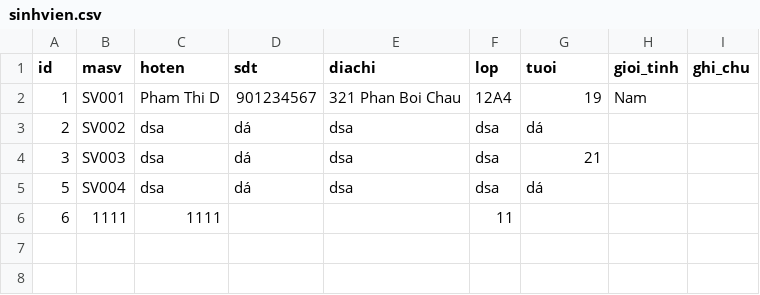
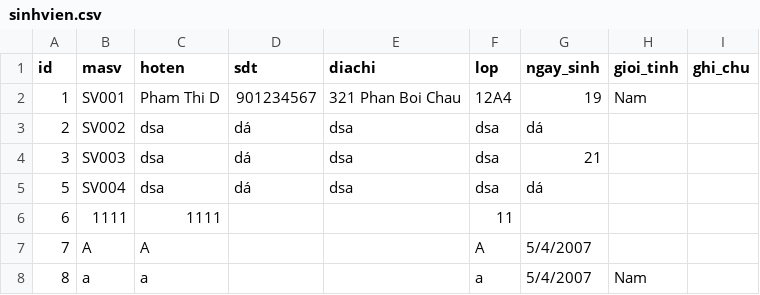
Before and after one commit to Fukurosama558/bai_tap_lon_nhom_5, a CSV file: data/sinhvien.csv, drawn as a sheet.

Commit message:
fix tuoi -> ngay sinh, them dieu kien ngay sinh

```diff
--- a/data/sinhvien.csv
+++ b/data/sinhvien.csv
@@ -1,2 +1,2 @@
-id,masv,hoten,sdt,diachi,lop,tuoi,gioi_tinh,ghi_chu
+id,masv,hoten,sdt,diachi,lop,ngay_sinh,gioi_tinh,ghi_chu
 1,SV001,Pham Thi D,901234567,321 Phan Boi Chau,12A4,19,Nam,
@@ -6 +6,3 @@ id,masv,hoten,sdt,diachi,lop,tuoi,gioi_tinh,ghi_chu
 6,1111,1111,,,11,,,
+7,A,A,,,A,5/4/2007,,
+8,a,a,,,a,5/4/2007,Nam,
```
Also changed, not shown: 1 other file.
